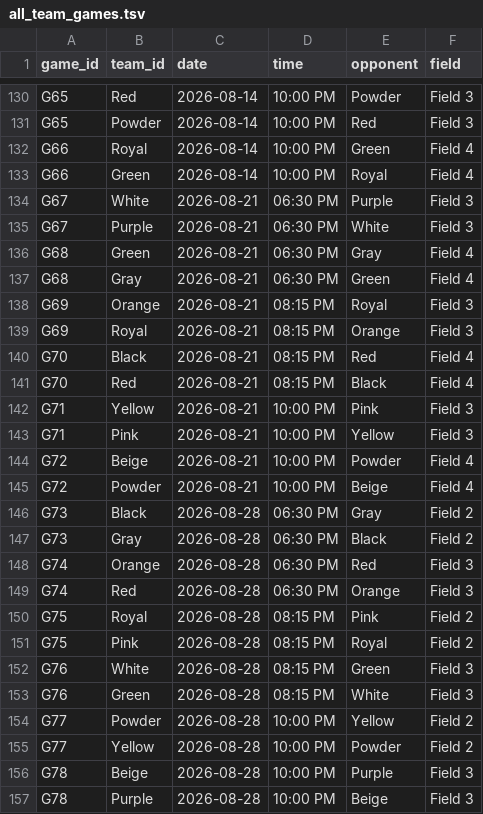
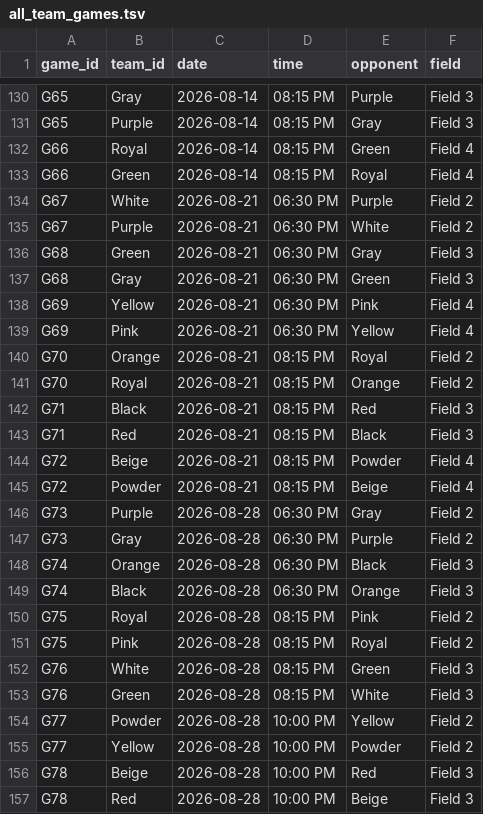
Before and after one commit to dbm1982/adult-league-calendar, a TSV file: all_team_games.tsv, drawn as a sheet; only a part is shown, gaps mark what is left out; the diff covers the shown part only; the diff names each change by its address in the sheet, - before the commit and + after, or states it on an @@ line.

```diff
--- a/all_team_games.tsv
+++ b/all_team_games.tsv
-B130 (team_id): Red
+B130 (team_id): Gray
-D130:D133 (time): 10:00 PM
+D130:D133 (time): 08:15 PM
-E130 (opponent): Powder
+E130 (opponent): Purple
-B131 (team_id): Powder
+B131 (team_id): Purple
-E131 (opponent): Red
+E131 (opponent): Gray
-F134:F135 (field): Field 3
+F134:F135 (field): Field 2
-F136:F137 (field): Field 4
+F136:F137 (field): Field 3
-B138 (team_id): Orange
+B138 (team_id): Yellow
-D138:D139 (time): 08:15 PM
+D138:D139 (time): 06:30 PM
-E138 (opponent): Royal
+E138 (opponent): Pink
-F138:F139 (field): Field 3
+F138:F139 (field): Field 4
-B139 (team_id): Royal
+B139 (team_id): Pink
-E139 (opponent): Orange
+E139 (opponent): Yellow
-B140 (team_id): Black
+B140 (team_id): Orange
-E140 (opponent): Red
+E140 (opponent): Royal
-F140:F141 (field): Field 4
+F140:F141 (field): Field 2
-B141 (team_id): Red
+B141 (team_id): Royal
-E141 (opponent): Black
+E141 (opponent): Orange
-B142 (team_id): Yellow
+B142 (team_id): Black
-D142:D145 (time): 10:00 PM
+D142:D145 (time): 08:15 PM
-E142 (opponent): Pink
+E142 (opponent): Red
-B143 (team_id): Pink
+B143 (team_id): Red
-E143 (opponent): Yellow
+E143 (opponent): Black
-B146 (team_id): Black
+B146 (team_id): Purple
-E147 (opponent): Black
+E147 (opponent): Purple
-E148 (opponent): Red
+E148 (opponent): Black
-B149 (team_id): Red
+B149 (team_id): Black
-E156 (opponent): Purple
+E156 (opponent): Red
-B157 (team_id): Purple
+B157 (team_id): Red
```
Also changed, not shown: 44 edited cells elsewhere in this file, 13 other files.
